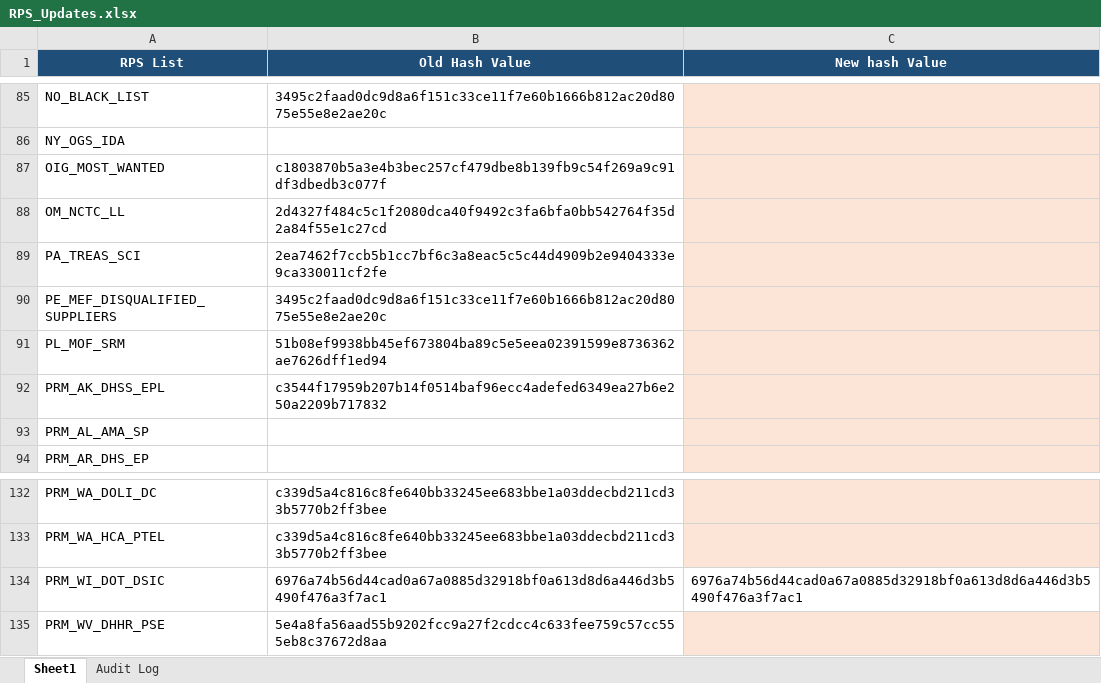
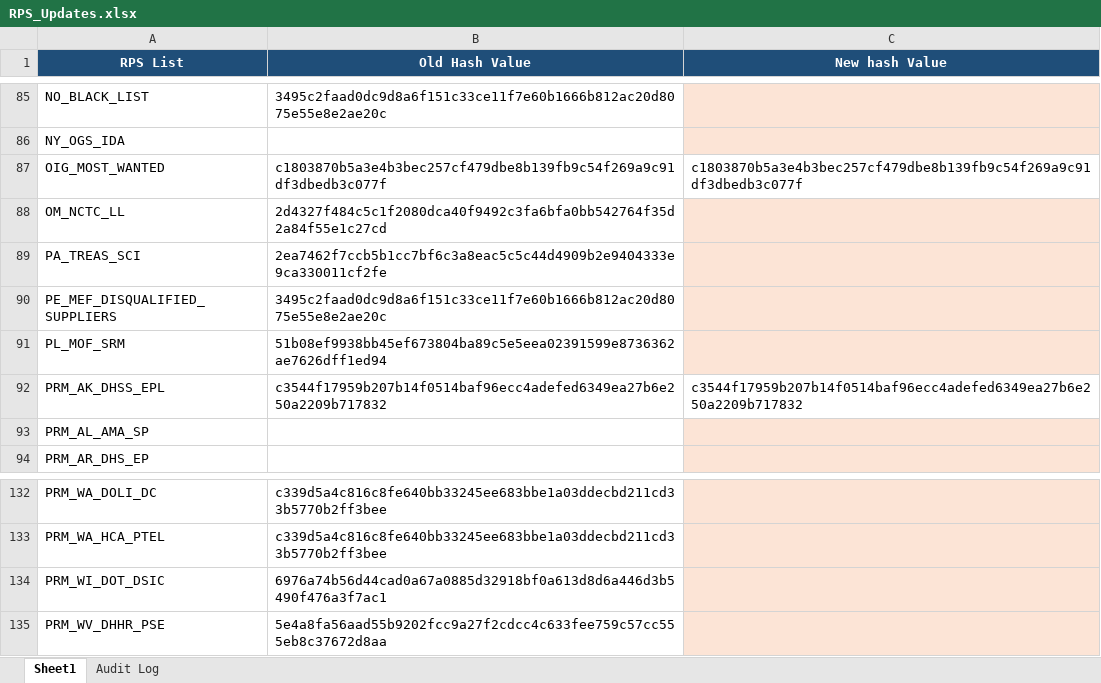
Before and after one commit to rahulraveendrannair-bot/Update-Checking-Automation, an Excel workbook: RPS_Updates.xlsx, sheet Sheet1, drawn as a sheet; only a part is shown, gaps mark what is left out; values as stored, in another font and other column widths than the file's, no borders; the diff names each change by its address in the sheet, - before the commit and + after, or states it on an @@ line.

```diff
--- a/RPS_Updates.xlsx (sheet Sheet1)
+++ b/RPS_Updates.xlsx (sheet Sheet1)
-C87 (New hash Value): (empty)
+C87 (New hash Value): c1803870b5a3e4b3bec257cf479dbe8b139fb9c54f269a9c91df3dbedb3c077f
-C87 fill: #FCE4D6
+C87 fill: none
-C92 (New hash Value): (empty)
+C92 (New hash Value): c3544f17959b207b14f0514baf96ecc4adefed6349ea27b6e250a2209b717832
-C92 fill: #FCE4D6
+C92 fill: none
-C134 (New hash Value): 6976a74b56d44cad0a67a0885d32918bf0a613d8d6a446d3b5490f476a3f7ac1
+C134 (New hash Value): (empty)
-C134 fill: none
+C134 fill: #FCE4D6
```
Also changed, not shown: sheet Audit Log, 1 other file.
